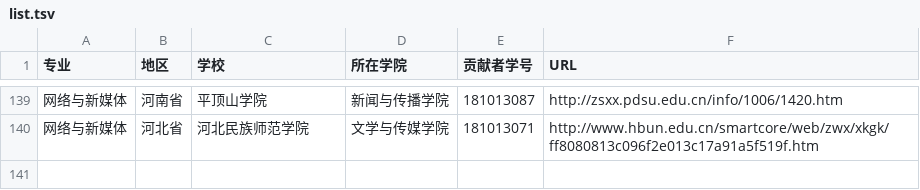
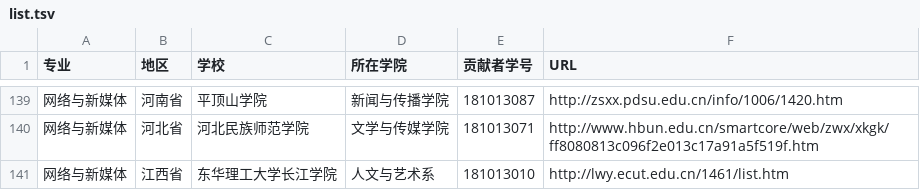
Before and after one commit to hanteng/China_newmedia_undergrad, a TSV file: list.tsv, drawn as a sheet; only a part is shown, gaps mark what is left out; the diff names each change by its address in the sheet, - before the commit and + after, or states it on an @@ line.

Commit message:
Update list.tsv

```diff
--- a/list.tsv
+++ b/list.tsv
+row 141: 网络与新媒体 | 江西省 | 东华理工大学长江学院 | 人文与艺术系 | 181013010 | http://lwy.ecut.edu.cn/1461/list.htm
```
